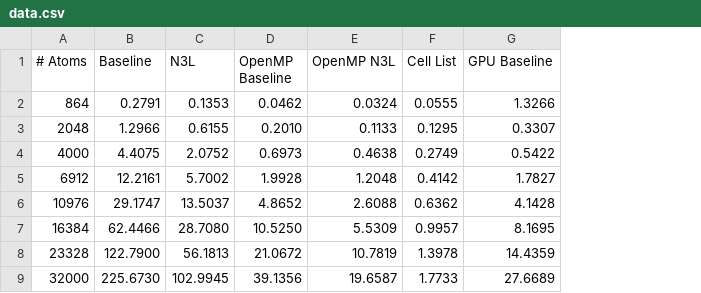
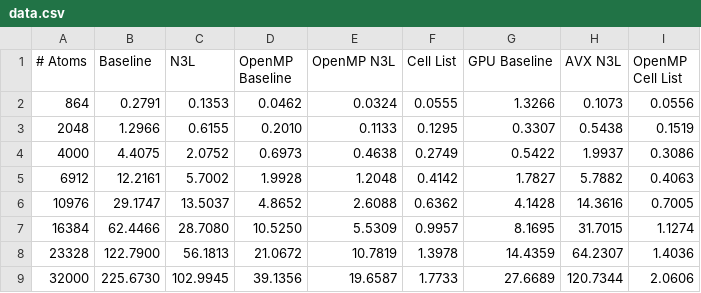
Before and after one commit to alexrmelnick/Molecular-Dynamics-Simulation, a CSV file: data.csv, drawn as a sheet; the diff names each change by its address in the sheet, - before the commit and + after, or states it on an @@ line.

```diff
--- a/data.csv
+++ b/data.csv
+column H (AVX N3L), rows 2-9: 0.1073 | 0.5438 | 1.9937 | 5.7882 | 14.3616 | 31.7015 | 64.2307 | 120.7344
+column I (OpenMP Cell List), rows 2-9: 0.0556 | 0.1519 | 0.3086 | 0.4063 | 0.7005 | 1.1274 | 1.4036 | 2.0606
```
Also changed, not shown: 9 other files.
